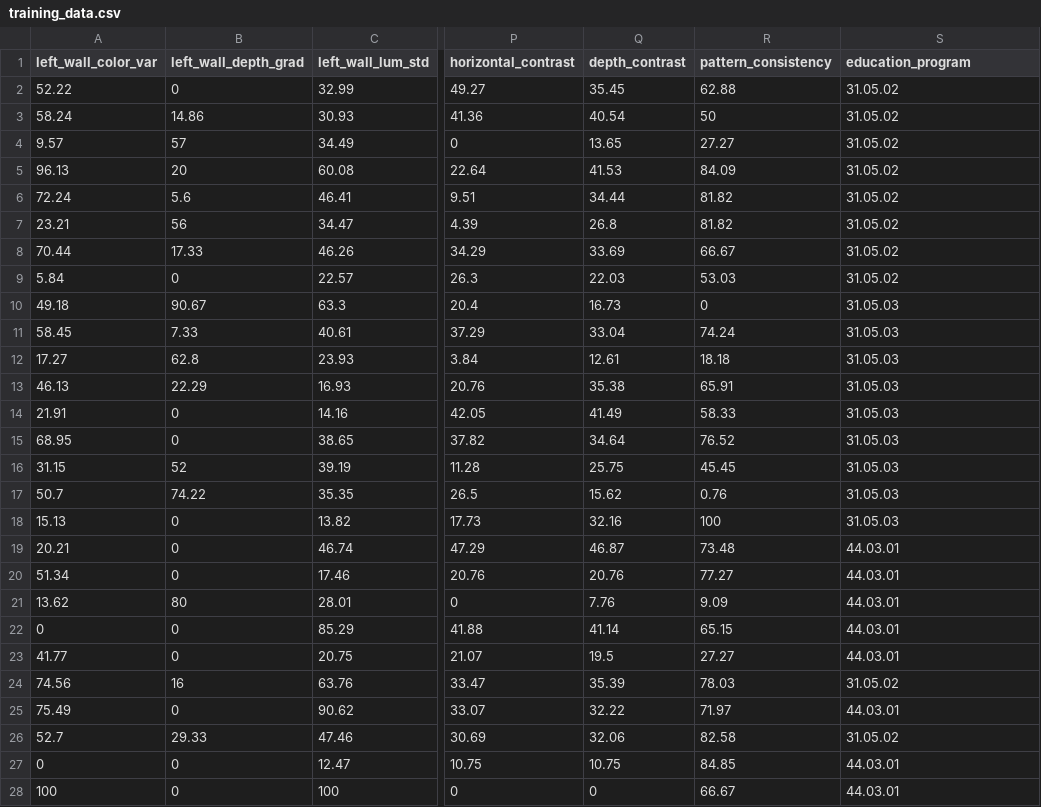
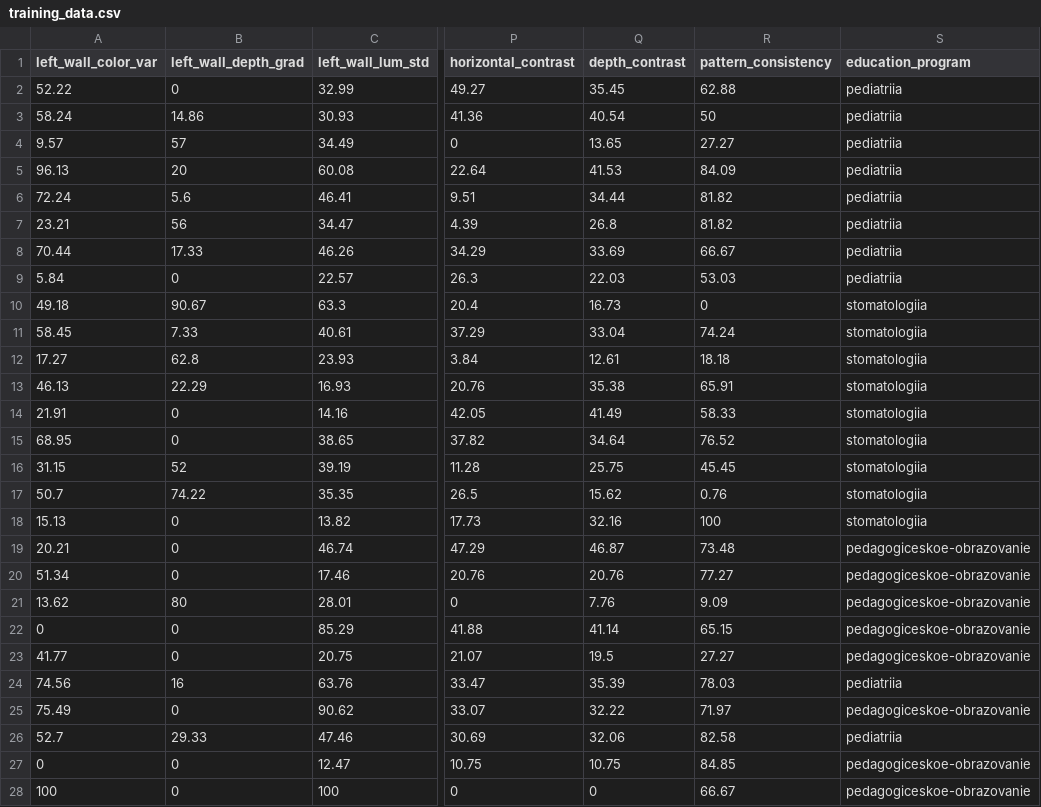
Before and after one commit to dudyrindmitriy/colortest, a CSV file: app/Services/training_data.csv, drawn as a sheet; only a part is shown, gaps mark what is left out; the diff covers the shown part only; the diff names each change by its address in the sheet, - before the commit and + after, or states it on an @@ line.

Commit message:
parse_education_programs

```diff
--- a/app/Services/training_data.csv
+++ b/app/Services/training_data.csv
-S2:S9 (education_program): 31.05.02
+S2:S9 (education_program): pediatriia
-S10:S18 (education_program): 31.05.03
+S10:S18 (education_program): stomatologiia
-S19:S23 (education_program): 44.03.01
+S19:S23 (education_program): pedagogiceskoe-obrazovanie
-S24 (education_program): 31.05.02
+S24 (education_program): pediatriia
-S25 (education_program): 44.03.01
+S25 (education_program): pedagogiceskoe-obrazovanie
-S26 (education_program): 31.05.02
+S26 (education_program): pediatriia
-S27:S28 (education_program): 44.03.01
+S27:S28 (education_program): pedagogiceskoe-obrazovanie
```
Also changed, not shown: 1 removed row and 62 edited cells elsewhere in this file, 10 other files.
